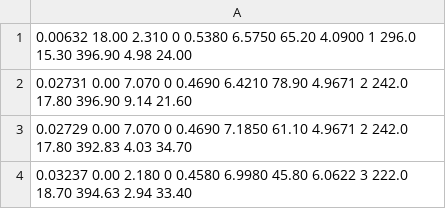
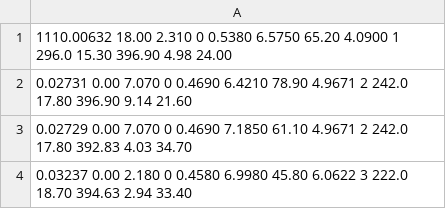
Before and after one commit to Protsin/play, a CSV file: boston.csv, drawn as a sheet; only a part is shown.

Commit message:
Update boston.csv

```diff
--- a/boston.csv
+++ b/boston.csv
@@ -1,2 +1,2 @@
- 0.00632  18.00   2.310  0  0.5380  6.5750  65.20  4.0900   1  296.0  15.30 396.90   4.98  24.00
+ 1110.00632  18.00   2.310  0  0.5380  6.5750  65.20  4.0900   1  296.0  15.30 396.90   4.98  24.00
  0.02731   0.00   7.070  0  0.4690  6.4210  78.90  4.9671   2  242.0  17.80 396.90   9.14  21.60
```
